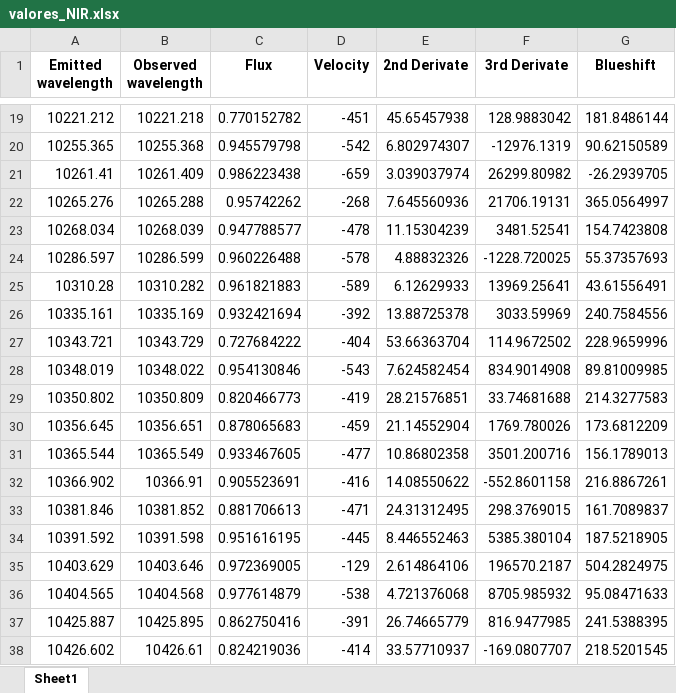
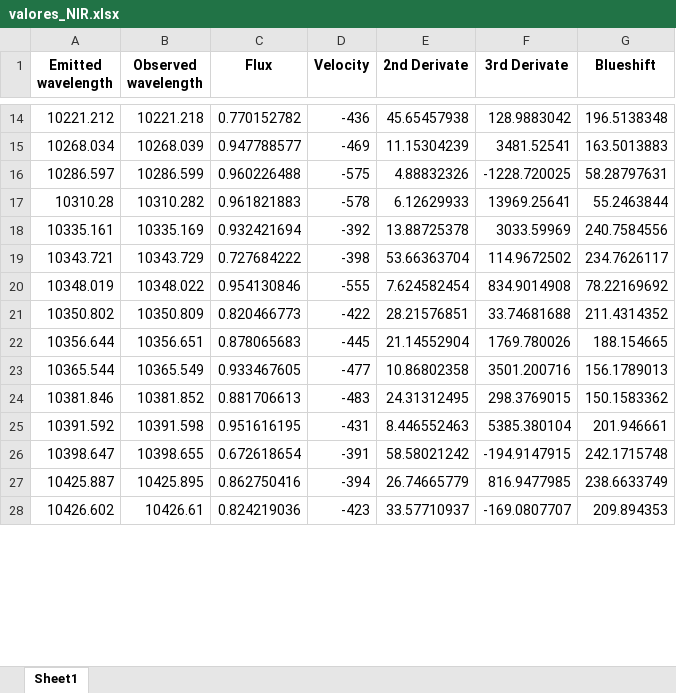
Before and after one commit to ccuellarn/Measurement-and-Characterization-of-Granulation-Patterns-in-the-IAG-Solar-Flux-Spectrum, an Excel workbook: Infrared range/valores_NIR.xlsx, sheet Sheet1, drawn as a sheet; only a part is shown, gaps mark what is left out; values as stored, in another font and other column widths than the file's, no borders; removed rows and columns are numbered as before the commit, all else as after; the diff covers the shown part only; the diff names each change by its address in the sheet, - before the commit and + after, or states it on an @@ line.

```diff
--- a/Infrared range/valores_NIR.xlsx (sheet Sheet1)
+++ b/Infrared range/valores_NIR.xlsx (sheet Sheet1)
-D14 (Velocity): -451
+D14 (Velocity): -436
-G14 (Blueshift): 181.8486144
+G14 (Blueshift): 196.5138348
-row 20: 10255.365 | 10255.368 | 0.945579798 | -542 | 6.802974307 | -12976.1319 | 90.62150589
-row 21: 10261.41 | 10261.409 | 0.986223438 | -659 | 3.039037974 | 26299.80982 | -26.2939705
-row 22: 10265.276 | 10265.288 | 0.95742262 | -268 | 7.645560936 | 21706.19131 | 365.0564997
-D15 (Velocity): -478
+D15 (Velocity): -469
-G15 (Blueshift): 154.7423808
+G15 (Blueshift): 163.5013883
-D16 (Velocity): -578
+D16 (Velocity): -575
-G16 (Blueshift): 55.37357693
+G16 (Blueshift): 58.28797631
-D17 (Velocity): -589
+D17 (Velocity): -578
-G17 (Blueshift): 43.61556491
+G17 (Blueshift): 55.2463844
-D19 (Velocity): -404
+D19 (Velocity): -398
-G19 (Blueshift): 228.9659996
+G19 (Blueshift): 234.7626117
-D20 (Velocity): -543
+D20 (Velocity): -555
-G20 (Blueshift): 89.81009985
+G20 (Blueshift): 78.22169692
-D21 (Velocity): -419
+D21 (Velocity): -422
-G21 (Blueshift): 214.3277583
+G21 (Blueshift): 211.4314352
-A22 (Emitted wavelength): 10356.645
+A22 (Emitted wavelength): 10356.644
-D22 (Velocity): -459
+D22 (Velocity): -445
-G22 (Blueshift): 173.6812209
+G22 (Blueshift): 188.154665
-row 32: 10366.902 | 10366.91 | 0.905523691 | -416 | 14.08550622 | -552.8601158 | 216.8867261
-D24 (Velocity): -471
+D24 (Velocity): -483
-G24 (Blueshift): 161.7089837
+G24 (Blueshift): 150.1583362
-D25 (Velocity): -445
+D25 (Velocity): -431
-G25 (Blueshift): 187.5218905
+G25 (Blueshift): 201.946661
-row 35: 10403.629 | 10403.646 | 0.972369005 | -129 | 2.614864106 | 196570.2187 | 504.2824975
-row 36: 10404.565 | 10404.568 | 0.977614879 | -538 | 4.721376068 | 8705.985932 | 95.08471633
+row 26: 10398.647 | 10398.655 | 0.672618654 | -391 | 58.58021242 | -194.9147915 | 242.1715748
-D27 (Velocity): -391
+D27 (Velocity): -394
-G27 (Blueshift): 241.5388395
+G27 (Blueshift): 238.6633749
-D28 (Velocity): -414
+D28 (Velocity): -423
-G28 (Blueshift): 218.5201545
+G28 (Blueshift): 209.894353
```
Also changed, not shown: 1 added row, 105 removed rows and 375 edited cells elsewhere in this sheet, Infrared range/lista líneas infrarrojo_Benja.xlsx, Infrared range/new_values_fe.xlsx, 14 other files.
